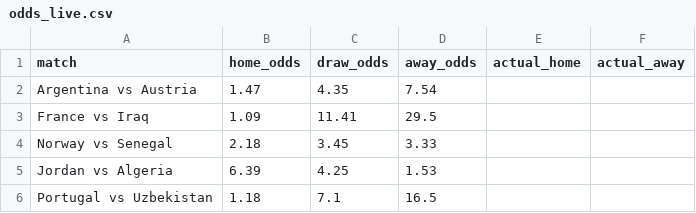
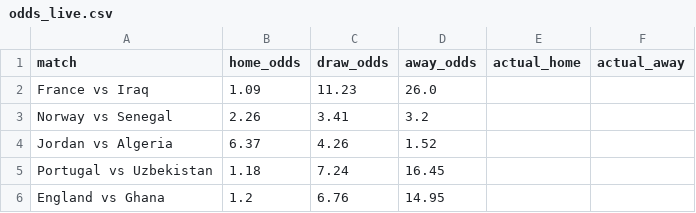
Before and after one commit to huangjialing0010/worldcup-2026-predict, a CSV file: data/raw/odds_live.csv, drawn as a sheet.

```diff
--- a/data/raw/odds_live.csv
+++ b/data/raw/odds_live.csv
@@ -1,6 +1,6 @@
 match,home_odds,draw_odds,away_odds,actual_home,actual_away
-Argentina vs Austria,1.47,4.35,7.54,,
-France vs Iraq,1.09,11.41,29.5,,
-Norway vs Senegal,2.18,3.45,3.33,,
-Jordan vs Algeria,6.39,4.25,1.53,,
-Portugal vs Uzbekistan,1.18,7.1,16.5,,
+France vs Iraq,1.09,11.23,26.0,,
+Norway vs Senegal,2.26,3.41,3.2,,
+Jordan vs Algeria,6.37,4.26,1.52,,
+Portugal vs Uzbekistan,1.18,7.24,16.45,,
+England vs Ghana,1.2,6.76,14.95,,
```
Also changed, not shown: data/raw/matches_2026.csv, output/daily/2026-06-22.csv, 2 other files.
